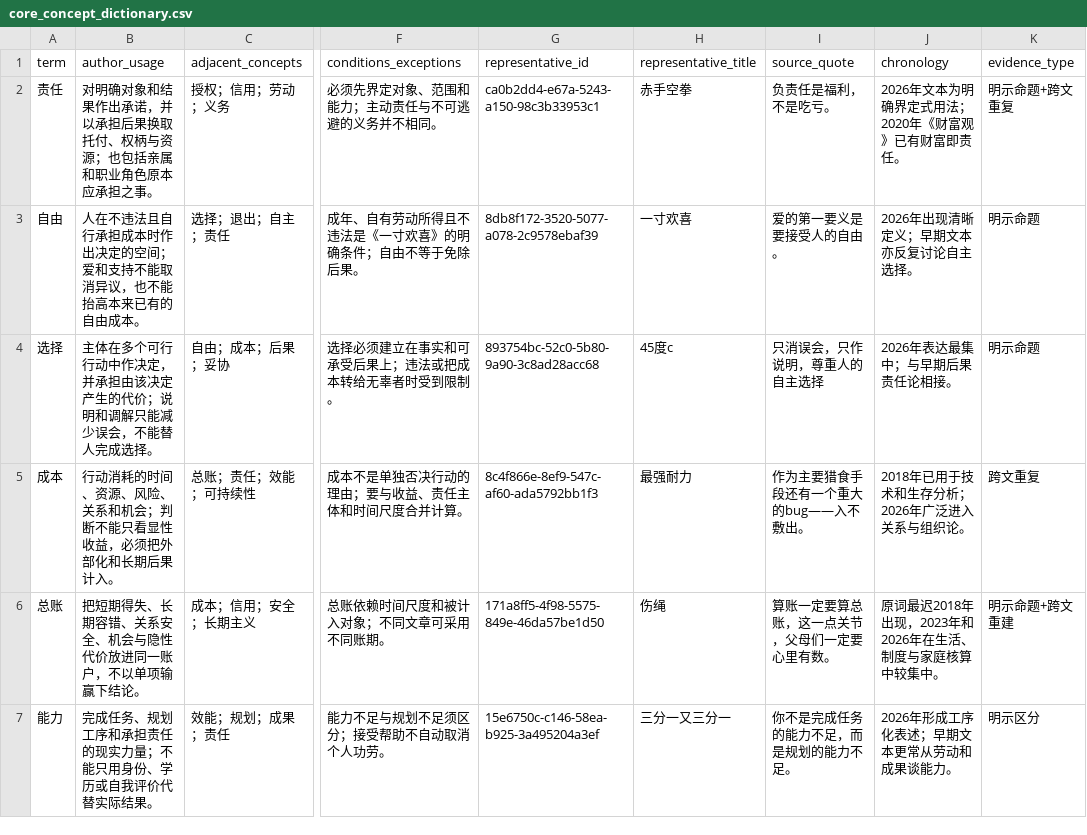
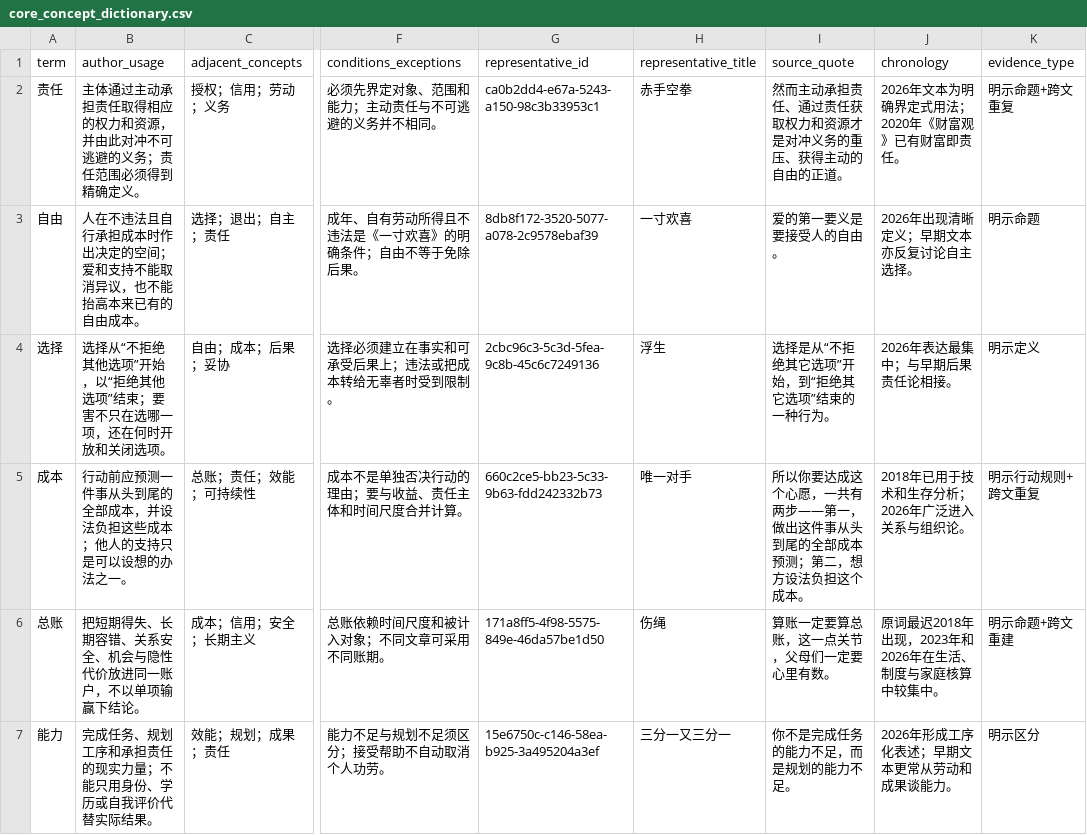
Before and after one commit to GuoEdge/q9adg-corpus-research, a CSV file: research/data/core_concept_dictionary.csv, drawn as a sheet; only a part is shown, gaps mark what is left out; the diff covers the shown part only; the diff names each change by its address in the sheet, - before the commit and + after, or states it on an @@ line.

```diff
--- a/research/data/core_concept_dictionary.csv
+++ b/research/data/core_concept_dictionary.csv
-B2 (author_usage): 对明确对象和结果作出承诺，并以承担后果换取托付、权柄与资源；也包括亲属和职业角色原本应承担之事。
+B2 (author_usage): 主体通过主动承担责任取得相应的权力和资源，并由此对冲不可逃避的义务；责任范围必须得到精确定义。
-I2 (source_quote): 负责任是福利，不是吃亏。
+I2 (source_quote): 然而主动承担责任、通过责任获取权力和资源才是对冲义务的重压、获得主动的自由的正道。
-B4 (author_usage): 主体在多个可行行动中作决定，并承担由该决定产生的代价；说明和调解只能减少误会，不能替人完成选择。
+B4 (author_usage): 选择从“不拒绝其他选项”开始，以“拒绝其他选项”结束；要害不只在选哪一项，还在何时开放和关闭选项。
-G4 (representative_id): 893754bc-52c0-5b80-9a90-3c8ad28acc68
+G4 (representative_id): 2cbc96c3-5c3d-5fea-9c8b-45c6c7249136
-H4 (representative_title): 45度c
+H4 (representative_title): 浮生
-I4 (source_quote): 只消误会，只作说明，尊重人的自主选择
+I4 (source_quote): 选择是从“不拒绝其它选项”开始，到“拒绝其它选项”结束的一种行为。
-K4 (evidence_type): 明示命题
+K4 (evidence_type): 明示定义
-B5 (author_usage): 行动消耗的时间、资源、风险、关系和机会；判断不能只看显性收益，必须把外部化和长期后果计入。
+B5 (author_usage): 行动前应预测一件事从头到尾的全部成本，并设法负担这些成本；他人的支持只是可以设想的办法之一。
-G5 (representative_id): 8c4f866e-8ef9-547c-af60-ada5792bb1f3
+G5 (representative_id): 660c2ce5-bb23-5c33-9b63-fdd242332b73
-H5 (representative_title): 最强耐力
+H5 (representative_title): 唯一对手
-I5 (source_quote): 作为主要猎食手段还有一个重大的bug——入不敷出。
+I5 (source_quote): 所以你要达成这个心愿，一共有两步——第一，做出这件事从头到尾的全部成本预测；第二，想方设法负担这个成本。
-K5 (evidence_type): 跨文重复
+K5 (evidence_type): 明示行动规则+跨文重复
```
Also changed, not shown: 61 edited cells elsewhere in this file, research/data/paper_citation_metadata_audit.csv, research/data/paper_inventory.csv, 56 other files.
